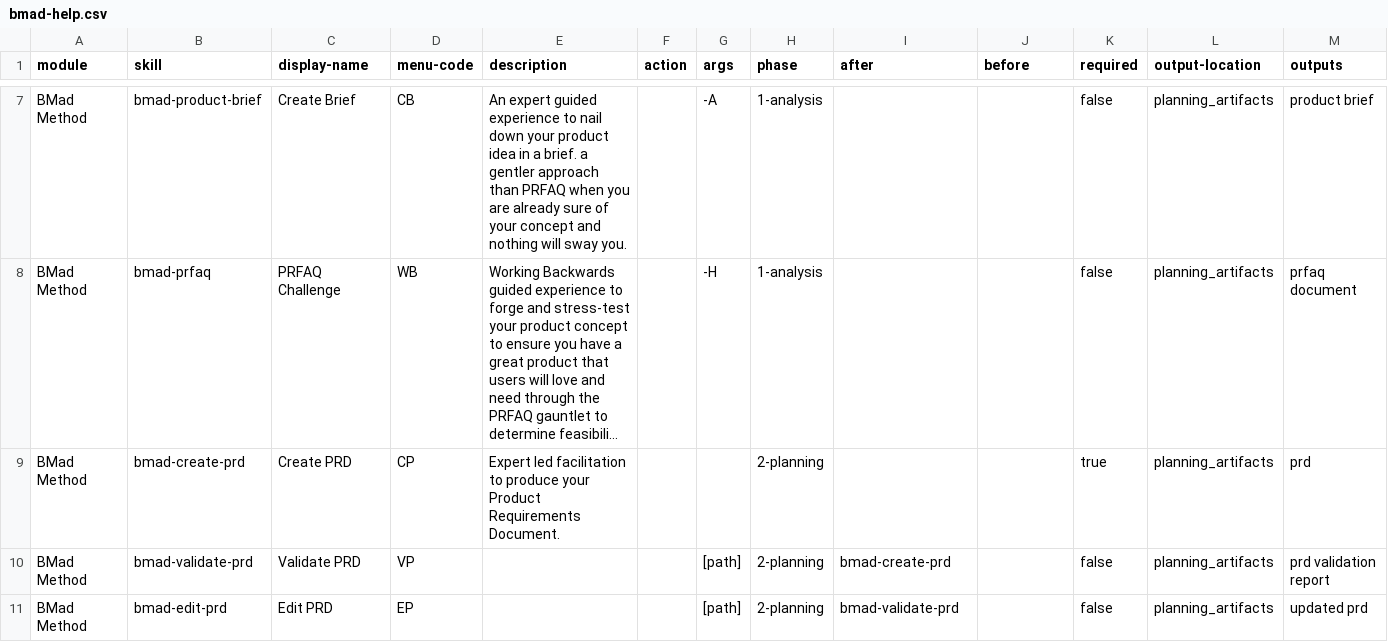
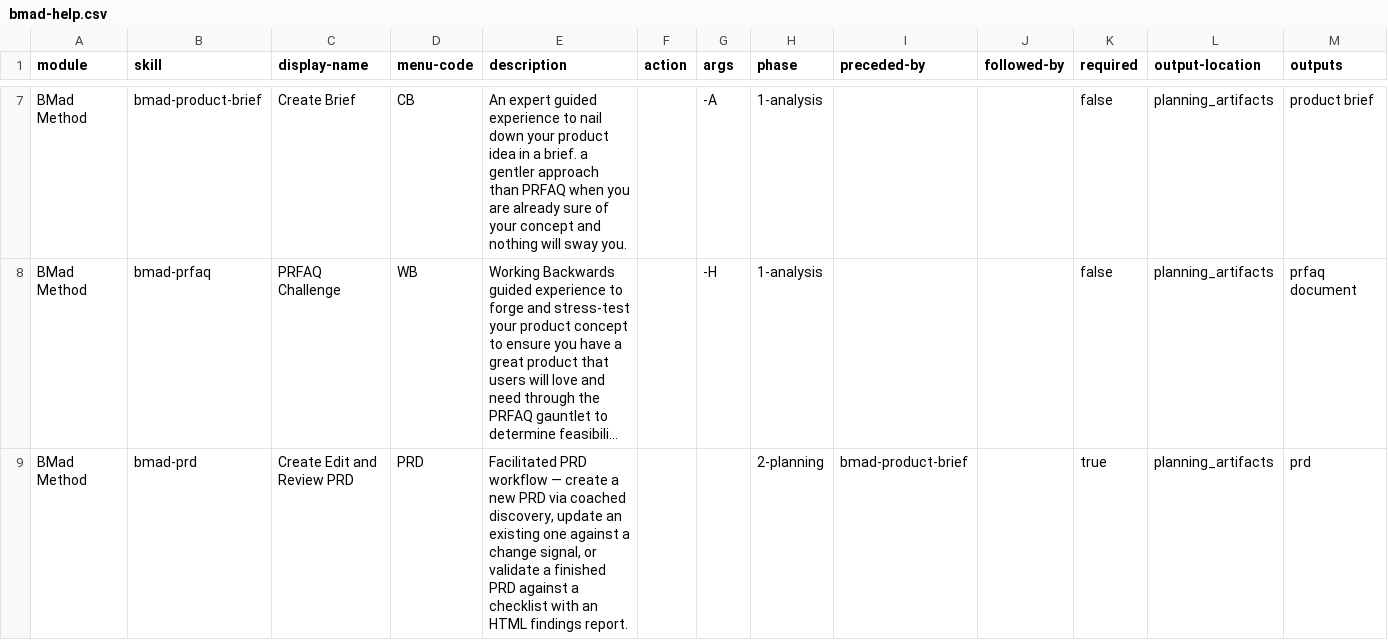
Before and after one commit to bmad-labs/skills, a CSV file: _bmad/_config/bmad-help.csv, drawn as a sheet; only a part is shown, gaps mark what is left out; long unchanged cells end in …; removed rows and columns are numbered as before the commit, all else as after; the diff covers the shown part only; the diff names each change by its address in the sheet, - before the commit and + after, or states it on an @@ line.

```diff
--- a/_bmad/_config/bmad-help.csv
+++ b/_bmad/_config/bmad-help.csv
-I1: after
+I1: preceded-by
-J1: before
+J1: followed-by
-B9 (skill): bmad-create-prd
+B9 (skill): bmad-prd
-C9 (display-name): Create PRD
+C9 (display-name): Create Edit and Review PRD
-D9 (menu-code): CP
+D9 (menu-code): PRD
-E9 (description): Expert led facilitation to produce your Product Requirements Document.
+E9 (description): Facilitated PRD workflow — create a new PRD via coached discovery, update an existing one against a change signal, or validate a finished PRD against a checklist with an HTML findings report.
-I9 (preceded-by): (empty)
+I9 (preceded-by): bmad-product-brief
-row 10: BMad Method | bmad-validate-prd | Validate PRD | VP |  |  | [path] | 2-planning | bmad-create-prd |  | false | planning_artifacts | prd validation report
-row 11: BMad Method | bmad-edit-prd | Edit PRD | EP |  |  | [path] | 2-planning | bmad-validate-prd |  | false | planning_artifacts | updated prd
```
Also changed, not shown: 2 added rows, 1 removed row and 6 edited cells elsewhere in this file, _bmad/_config/files-manifest.csv, _bmad/_config/skill-manifest.csv, 7 other files.
